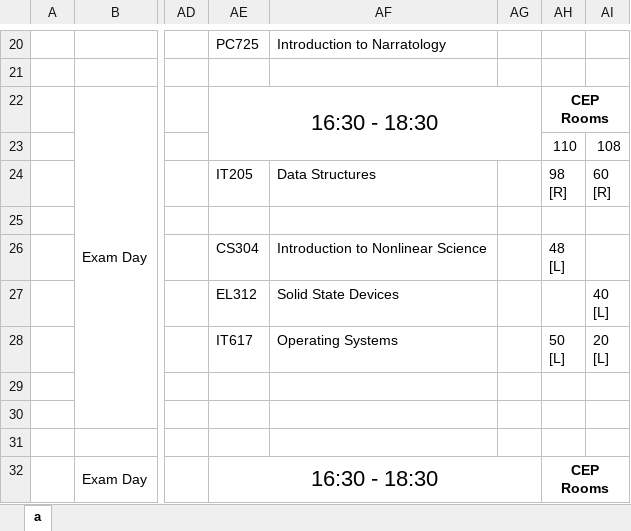
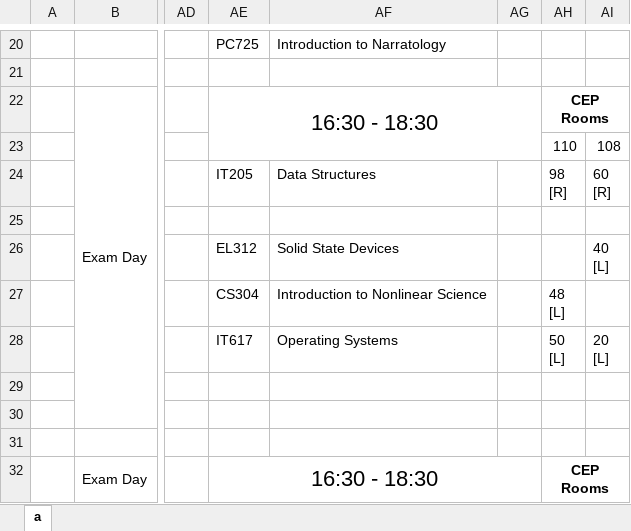
Before and after one commit to abhilashmandaliya/Exam_TimeTable_Scheduler_bySlots_Web_Project, an Excel workbook: src/data/output/workbook.xlsx, sheet a, drawn as a sheet; only a part is shown, gaps mark what is left out; values as stored, in another font and other column widths than the file's, no borders; removed rows and columns are numbered as before the commit, all else as after; rows hold the shown columns only; ↵ is a line break in a cell; the diff covers the shown part only; the diff names each change by its address in the sheet, - before the commit and + after, or states it on an @@ line.

```diff
--- a/src/data/output/workbook.xlsx (sheet a)
+++ b/src/data/output/workbook.xlsx (sheet a)
-AE26: CS304
+AE26: EL312
-AF26: Introduction to Nonlinear Science
+AF26: Solid State Devices
-AH26: 48 ↵ [L]
+AH26: (empty)
-AI26: (empty)
+AI26: 40 ↵ [L]
-row 27:  |  |  | EL312 | Solid State Devices |  |  | 40 ↵ [L]
+row 27:  |  |  | CS304 | Introduction to Nonlinear Science |  | 48 ↵ [L]
```
Also changed, not shown: 5 added rows, 5 removed rows, 16 edited cells and merged cells elsewhere in this sheet, 9 other files.
